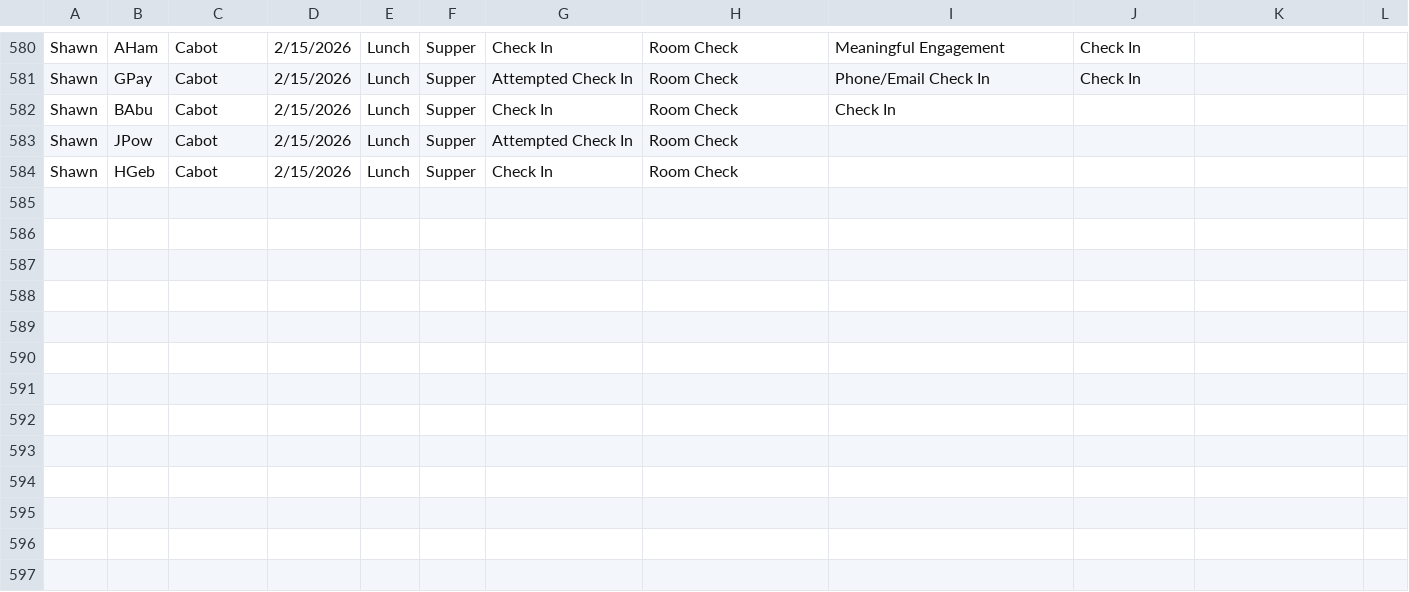
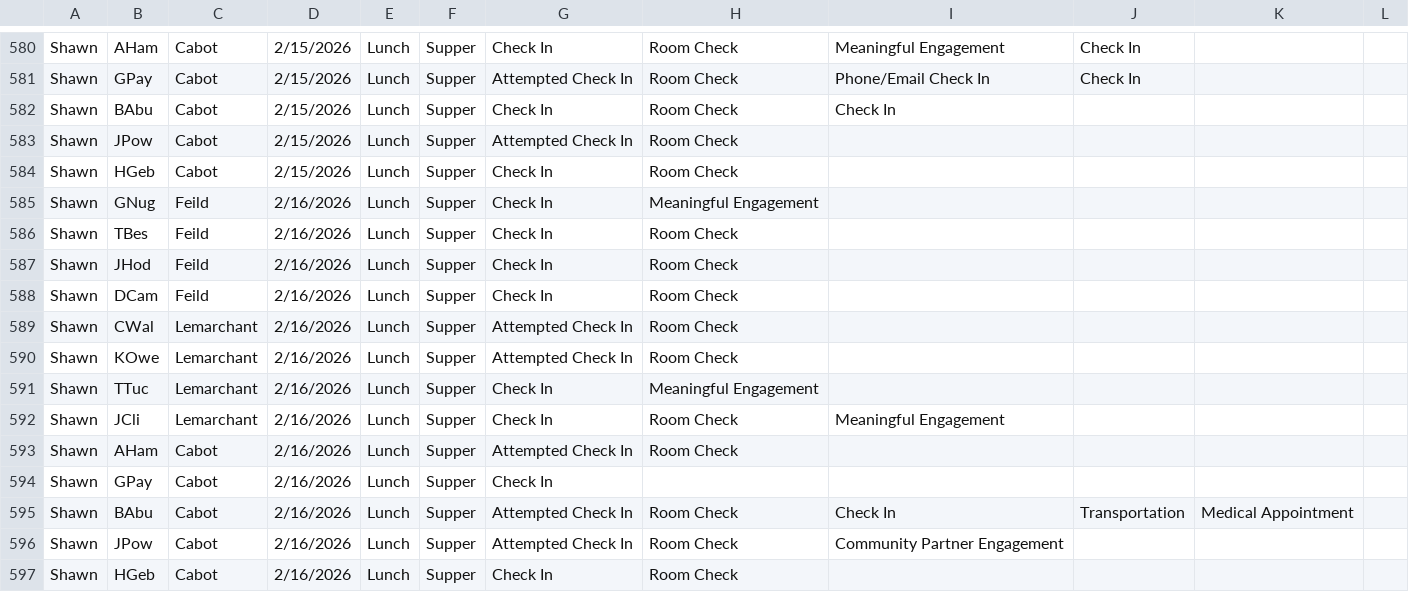
Before and after one commit to rcahill-code/homes-live, a CSV file: data/homes.csv, drawn as a sheet; only a part is shown, gaps mark what is left out.

```diff
--- a/data/homes.csv
+++ b/data/homes.csv
@@ -584 +584,14 @@ Shawn,JPow,Cabot,2/15/2026,Lunch,Supper,Attempted Check In,Room Check,,,,
 Shawn,HGeb,Cabot,2/15/2026,Lunch,Supper,Check In,Room Check,,,,
+Shawn,GNug,Feild,2/16/2026,Lunch,Supper,Check In,Meaningful Engagement,,,,
+Shawn,TBes,Feild,2/16/2026,Lunch,Supper,Check In,Room Check,,,,
+Shawn,JHod,Feild,2/16/2026,Lunch,Supper,Check In,Room Check,,,,
+Shawn,DCam,Feild,2/16/2026,Lunch,Supper,Check In,Room Check,,,,
+Shawn,CWal,Lemarchant,2/16/2026,Lunch,Supper,Attempted Check In,Room Check,,,,
+Shawn,KOwe,Lemarchant,2/16/2026,Lunch,Supper,Attempted Check In,Room Check,,,,
+Shawn,TTuc,Lemarchant,2/16/2026,Lunch,Supper,Check In,Meaningful Engagement,,,,
+Shawn,JCli,Lemarchant,2/16/2026,Lunch,Supper,Check In,Room Check,Meaningful Engagement,,,
+Shawn,AHam,Cabot,2/16/2026,Lunch,Supper,Attempted Check In,Room Check,,,,
+Shawn,GPay,Cabot,2/16/2026,Lunch,Supper,Check In,,,,,
+Shawn,BAbu,Cabot,2/16/2026,Lunch,Supper,Attempted Check In,Room Check,Check In,Transportation,Medical Appointment,
+Shawn,JPow,Cabot,2/16/2026,Lunch,Supper,Attempted Check In,Room Check,Community Partner Engagement,,,
+Shawn,HGeb,Cabot,2/16/2026,Lunch,Supper,Check In,Room Check,,,,
```
